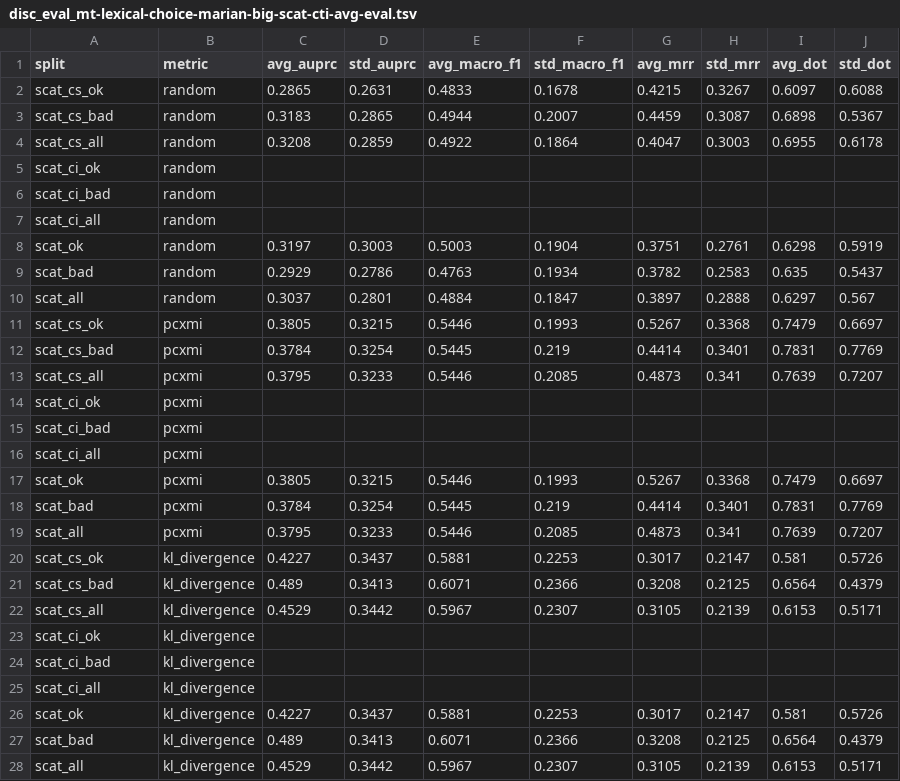
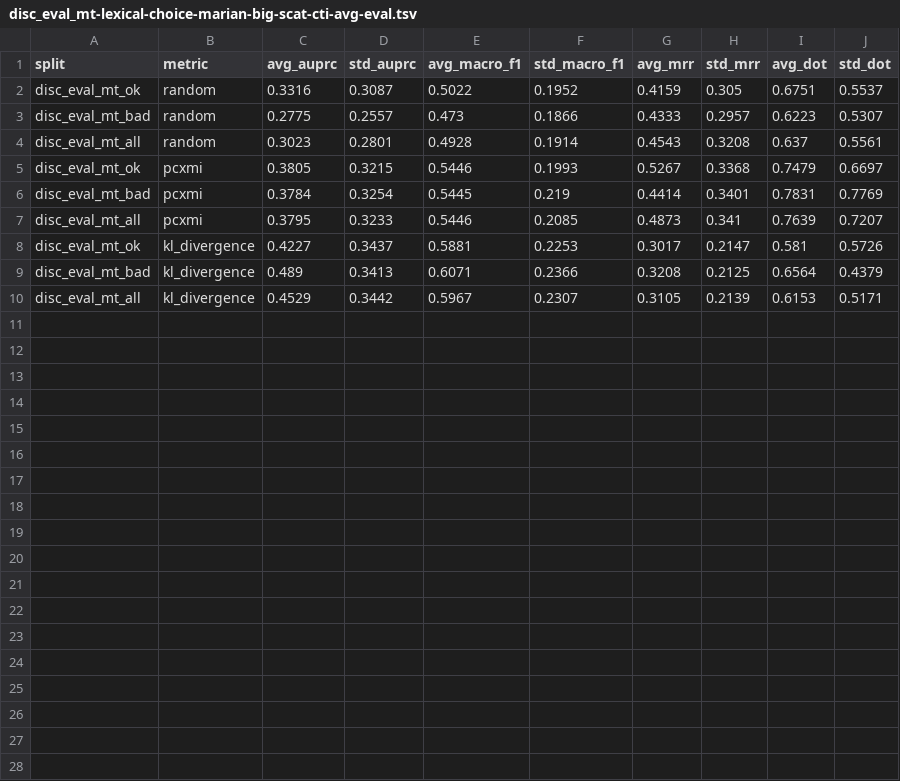
Before and after one commit to gsarti/pecore, a TSV file: outputs/metrics_evals/disc_eval_mt/lexical-choice/disc_eval_mt-lexical-choice-marian-big-scat-cti-avg-eval.tsv, drawn as a sheet.

```diff
--- a/outputs/metrics_evals/disc_eval_mt/lexical-choice/disc_eval_mt-lexical-choice-marian-big-scat-cti-avg-eval.tsv
+++ b/outputs/metrics_evals/disc_eval_mt/lexical-choice/disc_eval_mt-lexical-choice-marian-big-scat-cti-avg-eval.tsv
@@ -1,28 +1,10 @@
 split	metric	avg_auprc	std_auprc	avg_macro_f1	std_macro_f1	avg_mrr	std_mrr	avg_dot	std_dot
-scat_cs_ok	random	0.2865	0.2631	0.4833	0.1678	0.4215	0.3267	0.6097	0.6088
-scat_cs_bad	random	0.3183	0.2865	0.4944	0.2007	0.4459	0.3087	0.6898	0.5367
-scat_cs_all	random	0.3208	0.2859	0.4922	0.1864	0.4047	0.3003	0.6955	0.6178
-scat_ci_ok	random								
-scat_ci_bad	random								
-scat_ci_all	random								
-scat_ok	random	0.3197	0.3003	0.5003	0.1904	0.3751	0.2761	0.6298	0.5919
-scat_bad	random	0.2929	0.2786	0.4763	0.1934	0.3782	0.2583	0.635	0.5437
-scat_all	random	0.3037	0.2801	0.4884	0.1847	0.3897	0.2888	0.6297	0.567
-scat_cs_ok	pcxmi	0.3805	0.3215	0.5446	0.1993	0.5267	0.3368	0.7479	0.6697
-scat_cs_bad	pcxmi	0.3784	0.3254	0.5445	0.219	0.4414	0.3401	0.7831	0.7769
-scat_cs_all	pcxmi	0.3795	0.3233	0.5446	0.2085	0.4873	0.341	0.7639	0.7207
-scat_ci_ok	pcxmi								
-scat_ci_bad	pcxmi								
-scat_ci_all	pcxmi								
-scat_ok	pcxmi	0.3805	0.3215	0.5446	0.1993	0.5267	0.3368	0.7479	0.6697
-scat_bad	pcxmi	0.3784	0.3254	0.5445	0.219	0.4414	0.3401	0.7831	0.7769
-scat_all	pcxmi	0.3795	0.3233	0.5446	0.2085	0.4873	0.341	0.7639	0.7207
-scat_cs_ok	kl_divergence	0.4227	0.3437	0.5881	0.2253	0.3017	0.2147	0.581	0.5726
-scat_cs_bad	kl_divergence	0.489	0.3413	0.6071	0.2366	0.3208	0.2125	0.6564	0.4379
-scat_cs_all	kl_divergence	0.4529	0.3442	0.5967	0.2307	0.3105	0.2139	0.6153	0.5171
-scat_ci_ok	kl_divergence								
-scat_ci_bad	kl_divergence								
-scat_ci_all	kl_divergence								
-scat_ok	kl_divergence	0.4227	0.3437	0.5881	0.2253	0.3017	0.2147	0.581	0.5726
-scat_bad	kl_divergence	0.489	0.3413	0.6071	0.2366	0.3208	0.2125	0.6564	0.4379
-scat_all	kl_divergence	0.4529	0.3442	0.5967	0.2307	0.3105	0.2139	0.6153	0.5171
+disc_eval_mt_ok	random	0.3316	0.3087	0.5022	0.1952	0.4159	0.305	0.6751	0.5537
+disc_eval_mt_bad	random	0.2775	0.2557	0.473	0.1866	0.4333	0.2957	0.6223	0.5307
+disc_eval_mt_all	random	0.3023	0.2801	0.4928	0.1914	0.4543	0.3208	0.637	0.5561
+disc_eval_mt_ok	pcxmi	0.3805	0.3215	0.5446	0.1993	0.5267	0.3368	0.7479	0.6697
+disc_eval_mt_bad	pcxmi	0.3784	0.3254	0.5445	0.219	0.4414	0.3401	0.7831	0.7769
+disc_eval_mt_all	pcxmi	0.3795	0.3233	0.5446	0.2085	0.4873	0.341	0.7639	0.7207
+disc_eval_mt_ok	kl_divergence	0.4227	0.3437	0.5881	0.2253	0.3017	0.2147	0.581	0.5726
+disc_eval_mt_bad	kl_divergence	0.489	0.3413	0.6071	0.2366	0.3208	0.2125	0.6564	0.4379
+disc_eval_mt_all	kl_divergence	0.4529	0.3442	0.5967	0.2307	0.3105	0.2139	0.6153	0.5171
```
Also changed, not shown: outputs/metrics_evals/disc_eval_mt/anaphora/disc_eval_mt-anaphora-marian-big-scat-cti-avg-eval.tsv, outputs/metrics_evals/disc_eval_mt/anaphora/disc_eval_mt-anaphora-mbart50-1toM-scat-target-cti-avg-eval.tsv, 24 other files.
